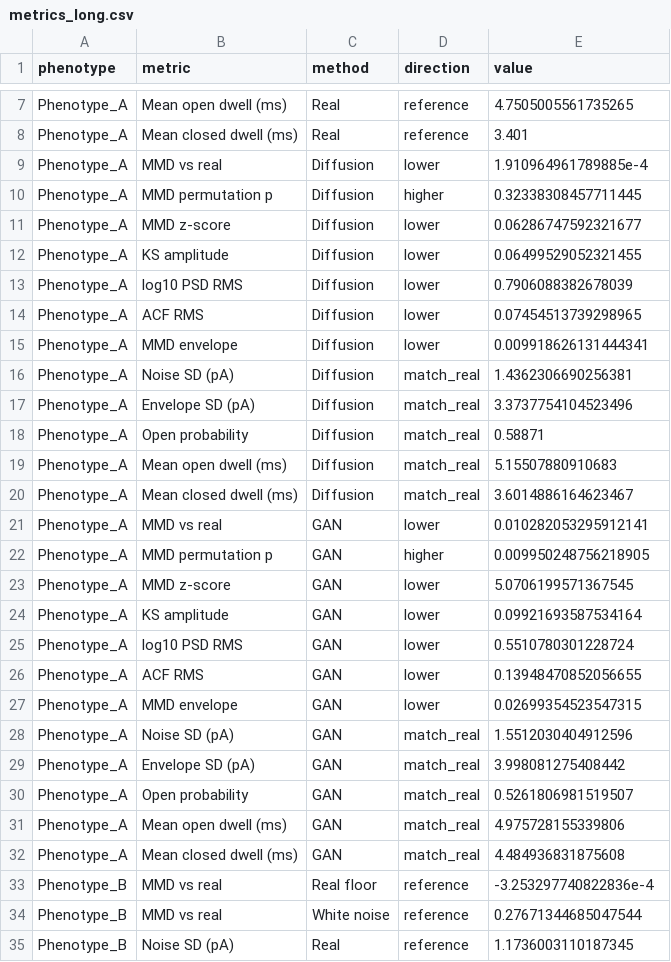
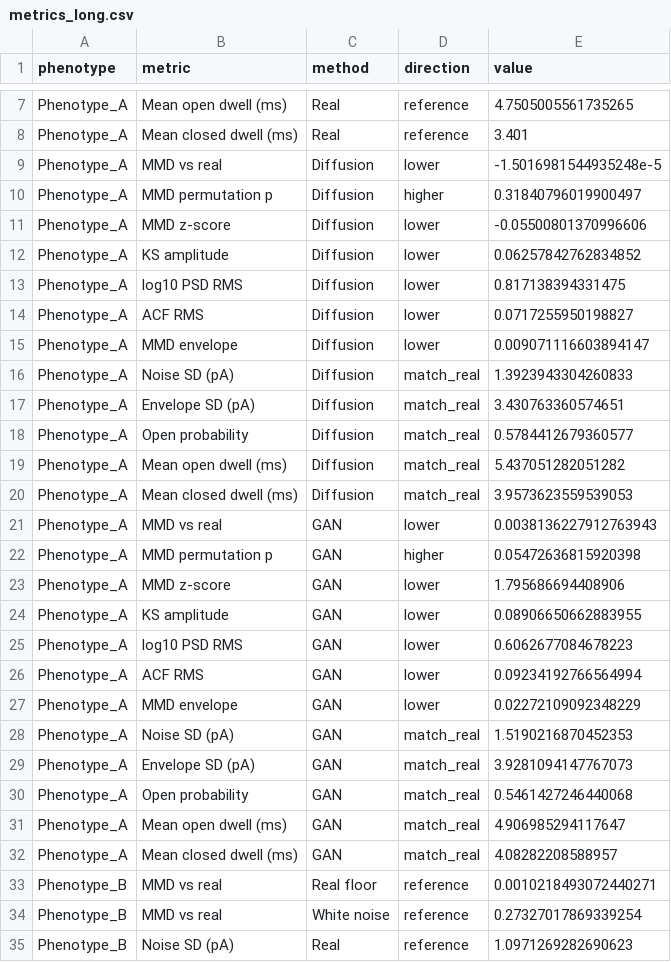
Before and after one commit to RichardBJ/DeepGANnel, a CSV file: benchmark_out/metrics_long.csv, drawn as a sheet; only a part is shown, gaps mark what is left out; the diff covers the shown part only.

```diff
--- a/benchmark_out/metrics_long.csv
+++ b/benchmark_out/metrics_long.csv
@@ -8,28 +8,28 @@ Phenotype_A,Mean open dwell (ms),Real,reference,4.7505005561735265
 Phenotype_A,Mean closed dwell (ms),Real,reference,3.401
-Phenotype_A,MMD vs real,Diffusion,lower,1.910964961789885e-4
-Phenotype_A,MMD permutation p,Diffusion,higher,0.32338308457711445
-Phenotype_A,MMD z-score,Diffusion,lower,0.06286747592321677
-Phenotype_A,KS amplitude,Diffusion,lower,0.06499529052321455
-Phenotype_A,log10 PSD RMS,Diffusion,lower,0.7906088382678039
-Phenotype_A,ACF RMS,Diffusion,lower,0.07454513739298965
-Phenotype_A,MMD envelope,Diffusion,lower,0.009918626131444341
-Phenotype_A,Noise SD (pA),Diffusion,match_real,1.4362306690256381
-Phenotype_A,Envelope SD (pA),Diffusion,match_real,3.3737754104523496
-Phenotype_A,Open probability,Diffusion,match_real,0.58871
-Phenotype_A,Mean open dwell (ms),Diffusion,match_real,5.15507880910683
-Phenotype_A,Mean closed dwell (ms),Diffusion,match_real,3.6014886164623467
-Phenotype_A,MMD vs real,GAN,lower,0.010282053295912141
-Phenotype_A,MMD permutation p,GAN,higher,0.009950248756218905
-Phenotype_A,MMD z-score,GAN,lower,5.0706199571367545
-Phenotype_A,KS amplitude,GAN,lower,0.09921693587534164
-Phenotype_A,log10 PSD RMS,GAN,lower,0.5510780301228724
-Phenotype_A,ACF RMS,GAN,lower,0.13948470852056655
-Phenotype_A,MMD envelope,GAN,lower,0.02699354523547315
-Phenotype_A,Noise SD (pA),GAN,match_real,1.5512030404912596
-Phenotype_A,Envelope SD (pA),GAN,match_real,3.998081275408442
-Phenotype_A,Open probability,GAN,match_real,0.5261806981519507
-Phenotype_A,Mean open dwell (ms),GAN,match_real,4.975728155339806
-Phenotype_A,Mean closed dwell (ms),GAN,match_real,4.484936831875608
-Phenotype_B,MMD vs real,Real floor,reference,-3.253297740822836e-4
-Phenotype_B,MMD vs real,White noise,reference,0.27671344685047544
-Phenotype_B,Noise SD (pA),Real,reference,1.1736003110187345
+Phenotype_A,MMD vs real,Diffusion,lower,-1.5016981544935248e-5
+Phenotype_A,MMD permutation p,Diffusion,higher,0.31840796019900497
+Phenotype_A,MMD z-score,Diffusion,lower,-0.05500801370996606
+Phenotype_A,KS amplitude,Diffusion,lower,0.06257842762834852
+Phenotype_A,log10 PSD RMS,Diffusion,lower,0.817138394331475
+Phenotype_A,ACF RMS,Diffusion,lower,0.0717255950198827
+Phenotype_A,MMD envelope,Diffusion,lower,0.009071116603894147
+Phenotype_A,Noise SD (pA),Diffusion,match_real,1.3923943304260833
+Phenotype_A,Envelope SD (pA),Diffusion,match_real,3.430763360574651
+Phenotype_A,Open probability,Diffusion,match_real,0.5784412679360577
+Phenotype_A,Mean open dwell (ms),Diffusion,match_real,5.437051282051282
+Phenotype_A,Mean closed dwell (ms),Diffusion,match_real,3.9573623559539053
+Phenotype_A,MMD vs real,GAN,lower,0.0038136227912763943
+Phenotype_A,MMD permutation p,GAN,higher,0.05472636815920398
+Phenotype_A,MMD z-score,GAN,lower,1.795686694408906
+Phenotype_A,KS amplitude,GAN,lower,0.08906650662883955
+Phenotype_A,log10 PSD RMS,GAN,lower,0.6062677084678223
+Phenotype_A,ACF RMS,GAN,lower,0.09234192766564994
+Phenotype_A,MMD envelope,GAN,lower,0.02272109092348229
+Phenotype_A,Noise SD (pA),GAN,match_real,1.5190216870452353
+Phenotype_A,Envelope SD (pA),GAN,match_real,3.9281094147767073
+Phenotype_A,Open probability,GAN,match_real,0.5461427246440068
+Phenotype_A,Mean open dwell (ms),GAN,match_real,4.906985294117647
+Phenotype_A,Mean closed dwell (ms),GAN,match_real,4.08282208588957
+Phenotype_B,MMD vs real,Real floor,reference,0.0010218493072440271
+Phenotype_B,MMD vs real,White noise,reference,0.27327017869339254
+Phenotype_B,Noise SD (pA),Real,reference,1.0971269282690623
```
Also changed, not shown: 99 edited cells elsewhere in this file, benchmark_out/manifold_coordinates.csv, benchmark_out/preflight_inventory.csv, 48 other files.
